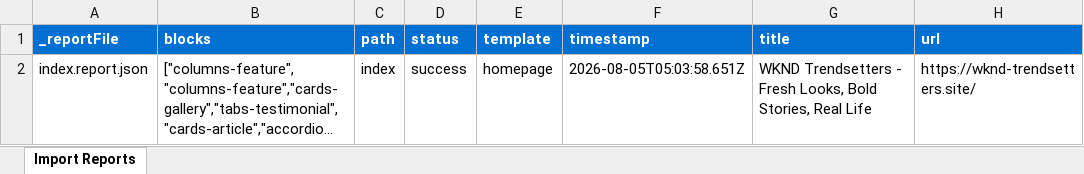
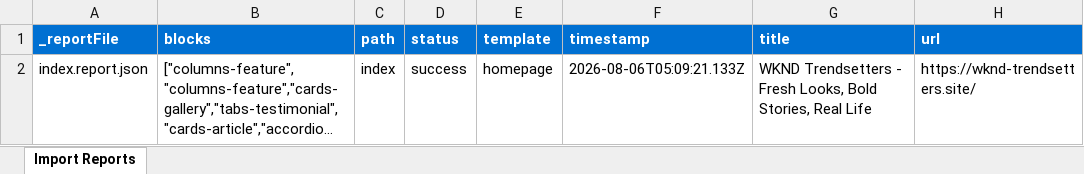
Before and after one commit to aemsitestrial/vibrantcheetah90729, an Excel workbook: tools/importer/reports/import-homepage.report.xlsx, sheet Import Reports, drawn as a sheet; long unchanged cells end in …; values as stored, in another font and other column widths than the file's, no borders; the diff names each change by its address in the sheet, - before the commit and + after, or states it on an @@ line.

Commit message:
Add tabs-testimonial block, update importer
Automated migration updates generated by Experience Modernization Agent.

Changed files (5):
- blocks/tabs-testimonial/tabs-testimonial.js
- tools/importer/import-homepage.bundle.js
- tools/importer/parsers/tabs-testimonial.js
- tools/importer/reports/import-homepage.report.xlsx
- tools/importer/reports/index.report.json

```diff
--- a/tools/importer/reports/import-homepage.report.xlsx (sheet Import Reports)
+++ b/tools/importer/reports/import-homepage.report.xlsx (sheet Import Reports)
-F2 (timestamp): 2026-08-05T05:03:58.651Z
+F2 (timestamp): 2026-08-06T05:09:21.133Z
```
Also changed, not shown: 4 other files.
